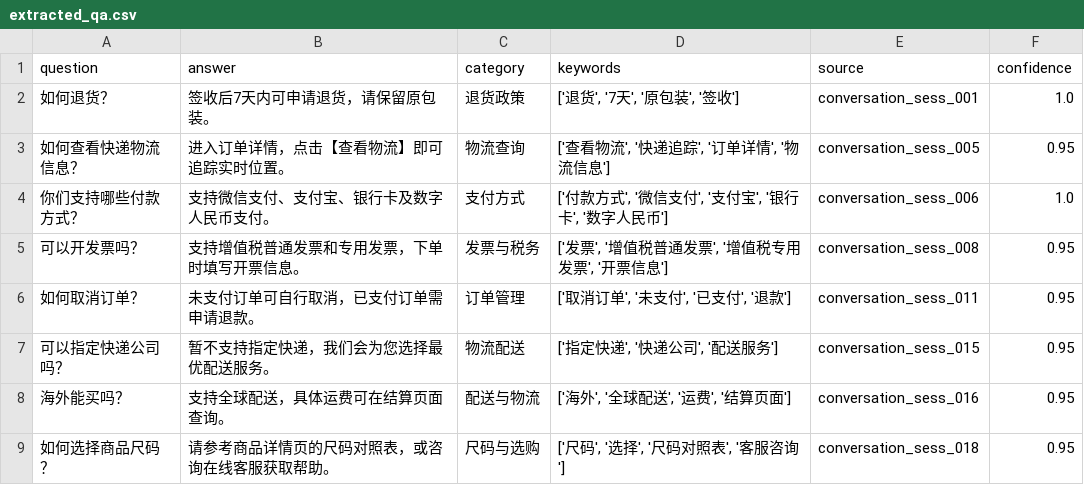
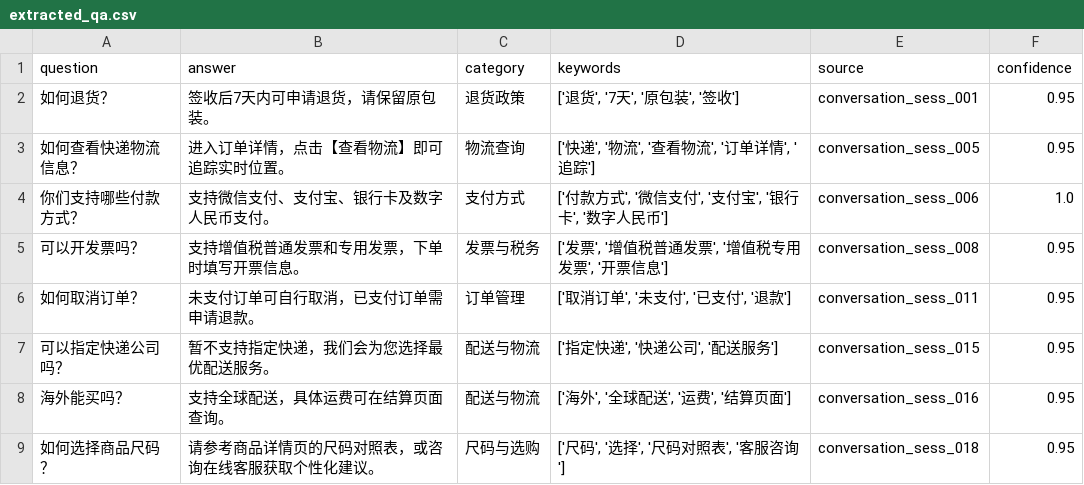
Before and after one commit to david-weit/customer-service-kb, a CSV file: data/conversations/extracted_qa.csv, drawn as a sheet.

```diff
--- a/data/conversations/extracted_qa.csv
+++ b/data/conversations/extracted_qa.csv
@@ -1,4 +1,4 @@
 question,answer,category,keywords,source,confidence
-如何退货？,签收后7天内可申请退货，请保留原包装。,退货政策,"['退货', '7天', '原包装', '签收']",conversation_sess_001,1.0
-如何查看快递物流信息？,进入订单详情，点击【查看物流】即可追踪实时位置。,物流查询,"['查看物流', '快递追踪', '订单详情', '物流信息']",conversation_sess_005,0.95
+如何退货？,签收后7天内可申请退货，请保留原包装。,退货政策,"['退货', '7天', '原包装', '签收']",conversation_sess_001,0.95
+如何查看快递物流信息？,进入订单详情，点击【查看物流】即可追踪实时位置。,物流查询,"['快递', '物流', '查看物流', '订单详情', '追踪']",conversation_sess_005,0.95
 你们支持哪些付款方式？,支持微信支付、支付宝、银行卡及数字人民币支付。,支付方式,"['付款方式', '微信支付', '支付宝', '银行卡', '数字人民币']",conversation_sess_006,1.0
@@ -6,4 +6,4 @@ question,answer,category,keywords,source,confidence
 如何取消订单？,未支付订单可自行取消，已支付订单需申请退款。,订单管理,"['取消订单', '未支付', '已支付', '退款']",conversation_sess_011,0.95
-可以指定快递公司吗？,暂不支持指定快递，我们会为您选择最优配送服务。,物流配送,"['指定快递', '快递公司', '配送服务']",conversation_sess_015,0.95
+可以指定快递公司吗？,暂不支持指定快递，我们会为您选择最优配送服务。,配送与物流,"['指定快递', '快递公司', '配送服务']",conversation_sess_015,0.95
 海外能买吗？,支持全球配送，具体运费可在结算页面查询。,配送与物流,"['海外', '全球配送', '运费', '结算页面']",conversation_sess_016,0.95
-如何选择商品尺码？,请参考商品详情页的尺码对照表，或咨询在线客服获取帮助。,尺码与选购,"['尺码', '选择', '尺码对照表', '客服咨询']",conversation_sess_018,0.95
+如何选择商品尺码？,请参考商品详情页的尺码对照表，或咨询在线客服获取个性化建议。,尺码与选购,"['尺码', '选择', '尺码对照表', '客服咨询']",conversation_sess_018,0.95
```
Also changed, not shown: 15 other files.
